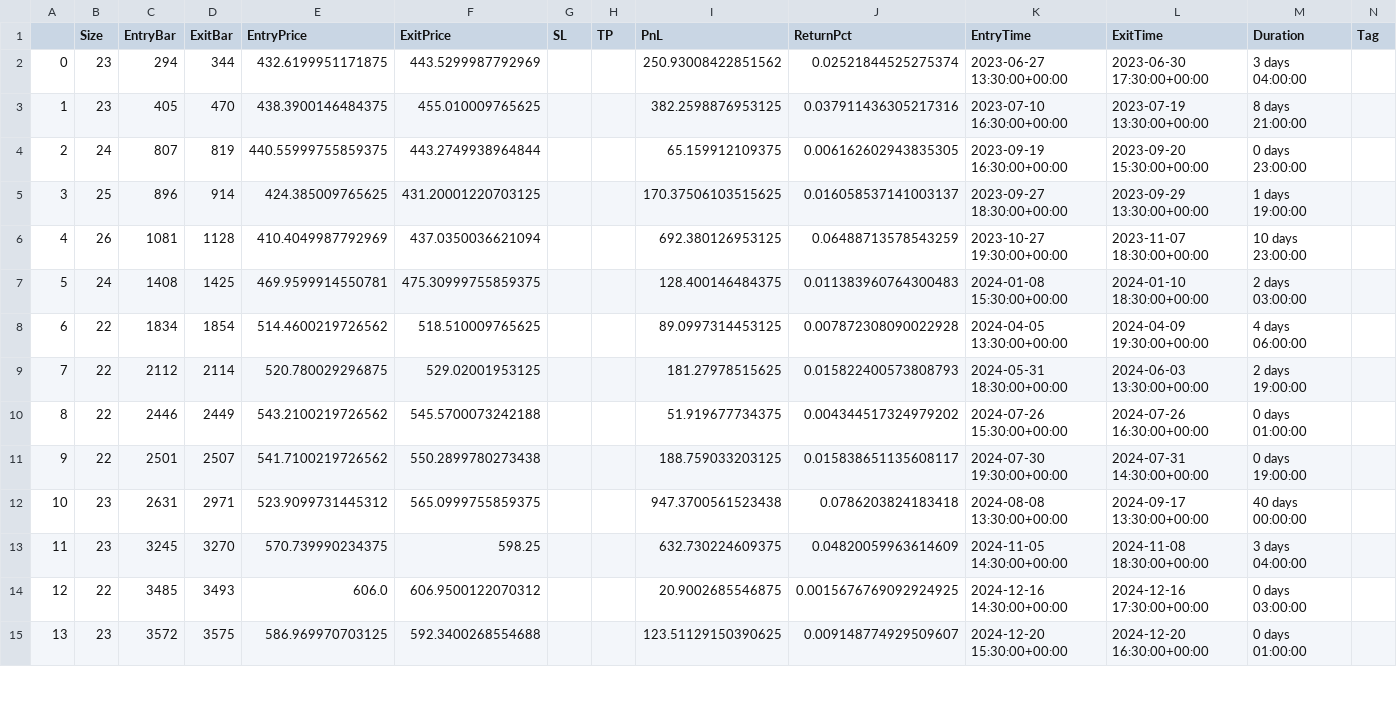
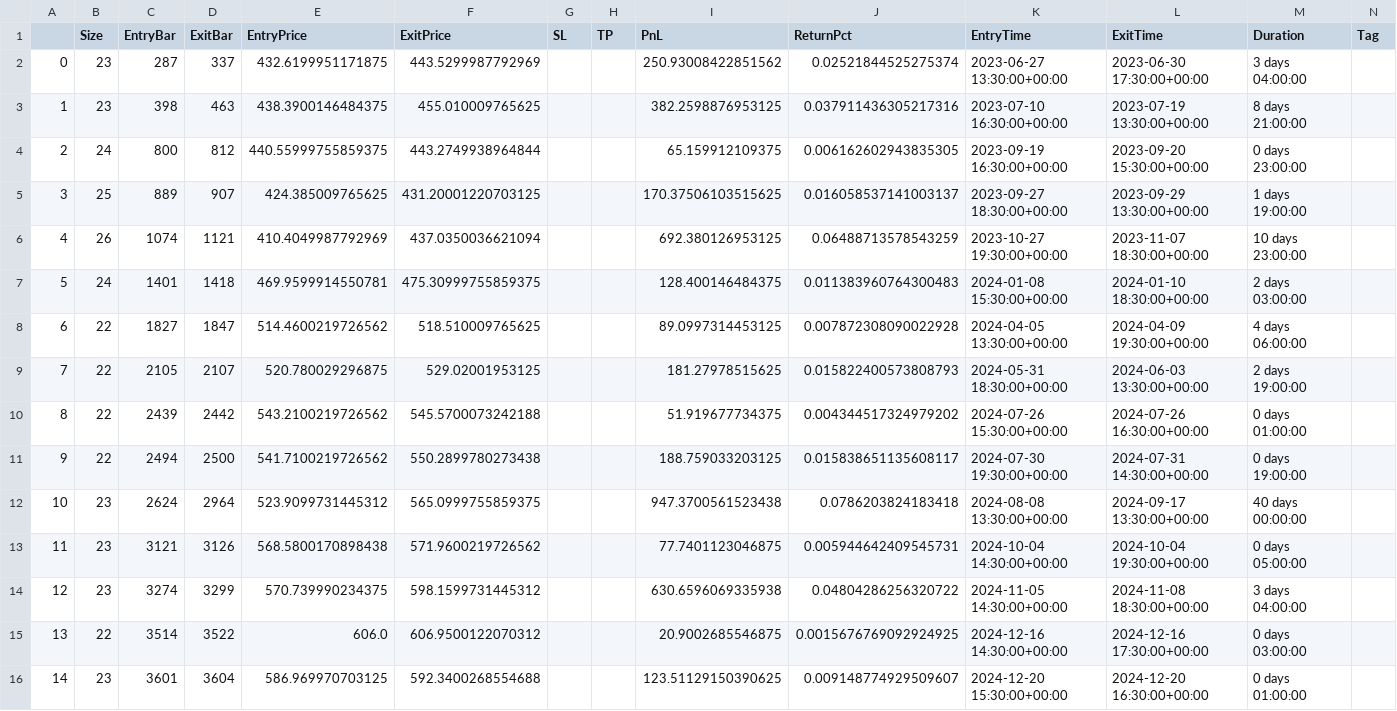
Before and after one commit to LinderCa/Notebooks_Trading, a CSV file: notebooks/data/backtesting/trades_SPY.csv, drawn as a sheet; only a part is shown; removed rows and columns are numbered as before the commit, all else as after; rows hold the shown columns only; the diff covers the shown part only; the diff names each change by its address in the sheet, - before the commit and + after, or states it on an @@ line.

Commit message:
Actualizar resultados del notebook

```diff
--- a/notebooks/data/backtesting/trades_SPY.csv
+++ b/notebooks/data/backtesting/trades_SPY.csv
-C2 (EntryBar): 294
+C2 (EntryBar): 287
-D2 (ExitBar): 344
+D2 (ExitBar): 337
-C3 (EntryBar): 405
+C3 (EntryBar): 398
-D3 (ExitBar): 470
+D3 (ExitBar): 463
-C4 (EntryBar): 807
+C4 (EntryBar): 800
-D4 (ExitBar): 819
+D4 (ExitBar): 812
-C5 (EntryBar): 896
+C5 (EntryBar): 889
-D5 (ExitBar): 914
+D5 (ExitBar): 907
-C6 (EntryBar): 1081
+C6 (EntryBar): 1074
-D6 (ExitBar): 1128
+D6 (ExitBar): 1121
-C7 (EntryBar): 1408
+C7 (EntryBar): 1401
-D7 (ExitBar): 1425
+D7 (ExitBar): 1418
-C8 (EntryBar): 1834
+C8 (EntryBar): 1827
-D8 (ExitBar): 1854
+D8 (ExitBar): 1847
-C9 (EntryBar): 2112
+C9 (EntryBar): 2105
-D9 (ExitBar): 2114
+D9 (ExitBar): 2107
-C10 (EntryBar): 2446
+C10 (EntryBar): 2439
-D10 (ExitBar): 2449
+D10 (ExitBar): 2442
-C11 (EntryBar): 2501
+C11 (EntryBar): 2494
-D11 (ExitBar): 2507
+D11 (ExitBar): 2500
-C12 (EntryBar): 2631
+C12 (EntryBar): 2624
-D12 (ExitBar): 2971
+D12 (ExitBar): 2964
-row 13: 11 | 23 | 3245 | 3270 | 570.739990234375 | 598.25 |  |  | 632.730224609375 | 0.04820059963614609 | 2024-11-05 14:30:00+00:00 | 2024-11-08 18:30:00+00:00 | 3 days 04:00:00
+row 13: 11 | 23 | 3121 | 3126 | 568.5800170898438 | 571.9600219726562 |  |  | 77.7401123046875 | 0.005944642409545731 | 2024-10-04 14:30:00+00:00 | 2024-10-04 19:30:00+00:00 | 0 days 05:00:00
+row 14: 12 | 23 | 3274 | 3299 | 570.739990234375 | 598.1599731445312 |  |  | 630.6596069335938 | 0.04804286256320722 | 2024-11-05 14:30:00+00:00 | 2024-11-08 18:30:00+00:00 | 3 days 04:00:00
@@ column A renumbered from row 15 down @@
-C15 (EntryBar): 3485
+C15 (EntryBar): 3514
-D15 (ExitBar): 3493
+D15 (ExitBar): 3522
-C16 (EntryBar): 3572
+C16 (EntryBar): 3601
-D16 (ExitBar): 3575
+D16 (ExitBar): 3604
```
Also changed, not shown: 19 edited cells elsewhere in this file, notebooks/data/backtesting/result.csv, notebooks/data/backtesting/trades_AAPL.csv, 5 other files.
